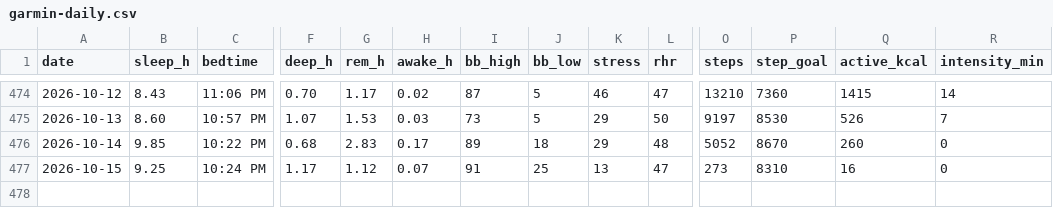
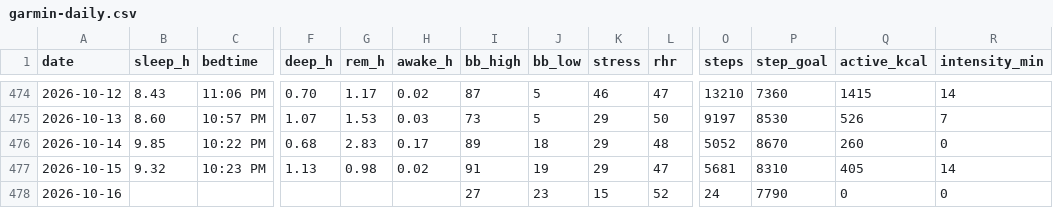
Before and after one commit to benthambulletin/benthambulletin.github.io, a CSV file: data/garmin-daily.csv, drawn as a sheet; only a part is shown, gaps mark what is left out; rows hold the shown columns only; the diff names each change by its address in the sheet, - before the commit and + after, or states it on an @@ line.

```diff
--- a/data/garmin-daily.csv
+++ b/data/garmin-daily.csv
-B477 (sleep_h): 9.25
+B477 (sleep_h): 9.32
-C477 (bedtime): 10:24 PM
+C477 (bedtime): 10:23 PM
-F477 (deep_h): 1.17
+F477 (deep_h): 1.13
-G477 (rem_h): 1.12
+G477 (rem_h): 0.98
-H477 (awake_h): 0.07
+H477 (awake_h): 0.02
-J477 (bb_low): 25
+J477 (bb_low): 19
-K477 (stress): 13
+K477 (stress): 29
-O477 (steps): 273
+O477 (steps): 5681
-Q477 (active_kcal): 16
+Q477 (active_kcal): 405
-R477 (intensity_min): 0
+R477 (intensity_min): 14
+row 478: 2026-10-16 |  |  |  |  |  | 27 | 23 | 15 | 52 | 24 | 7790 | 0 | 0
```
Also changed, not shown: 1 other file.
